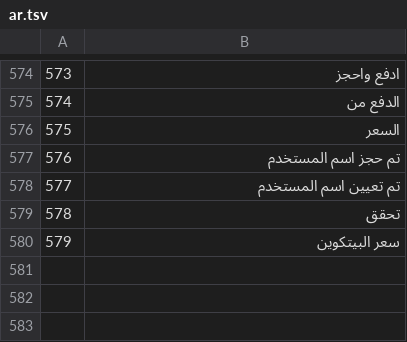
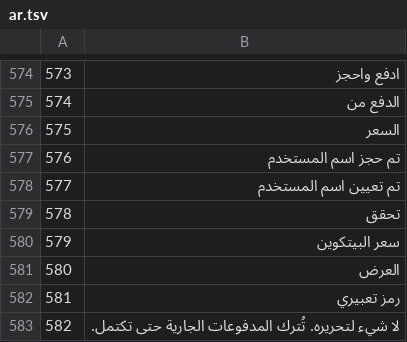
Before and after one commit to Random21m/blindsig, a TSV file: tools/i18n/tr/ar.tsv, drawn as a sheet; only a part is shown, gaps mark what is left out.

```diff
--- a/tools/i18n/tr/ar.tsv
+++ b/tools/i18n/tr/ar.tsv
@@ -580 +580,4 @@
 579	سعر البيتكوين
+580	العرض
+581	رمز تعبيري
+582	لا شيء لتحريره. تُترك المدفوعات الجارية حتى تكتمل.
```
Also changed, not shown: tools/i18n/tr/el.tsv, tools/i18n/tr/it.tsv, 48 other files.
